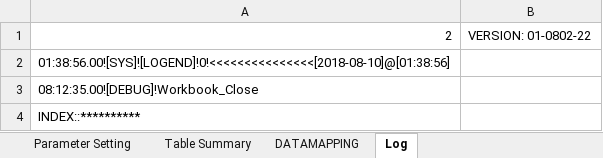
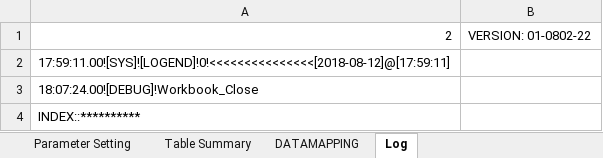
Before and after one commit to jessewei/sqlg-with-airflow, an Excel workbook: model/SRC_ORD_DI_v1.0.xlsm, sheet Log, drawn as a sheet; values as stored, in another font and other column widths than the file's, no borders; the diff names each change by its address in the sheet, - before the commit and + after, or states it on an @@ line.

```diff
--- a/model/SRC_ORD_DI_v1.0.xlsm (sheet Log)
+++ b/model/SRC_ORD_DI_v1.0.xlsm (sheet Log)
-A2: 01:38:56.00![SYS]![LOGEND]!0!<<<<<<<<<<<<<<<[2018-08-10]@[01:38:56]
+A2: 17:59:11.00![SYS]![LOGEND]!0!<<<<<<<<<<<<<<<[2018-08-12]@[17:59:11]
-A3: 08:12:35.00![DEBUG]!Workbook_Close
+A3: 18:07:24.00![DEBUG]!Workbook_Close
```
Also changed, not shown: 59 other files.
